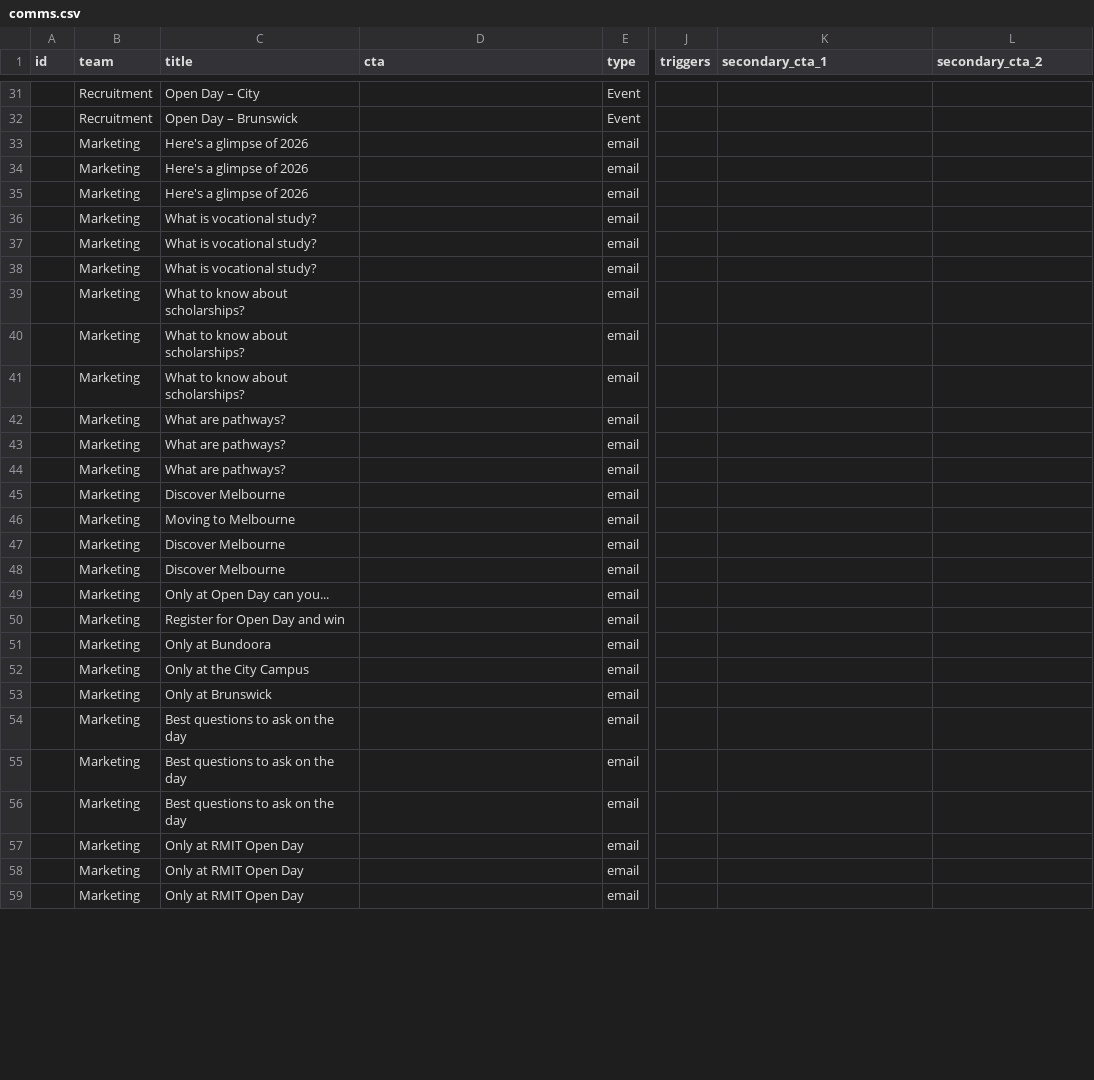
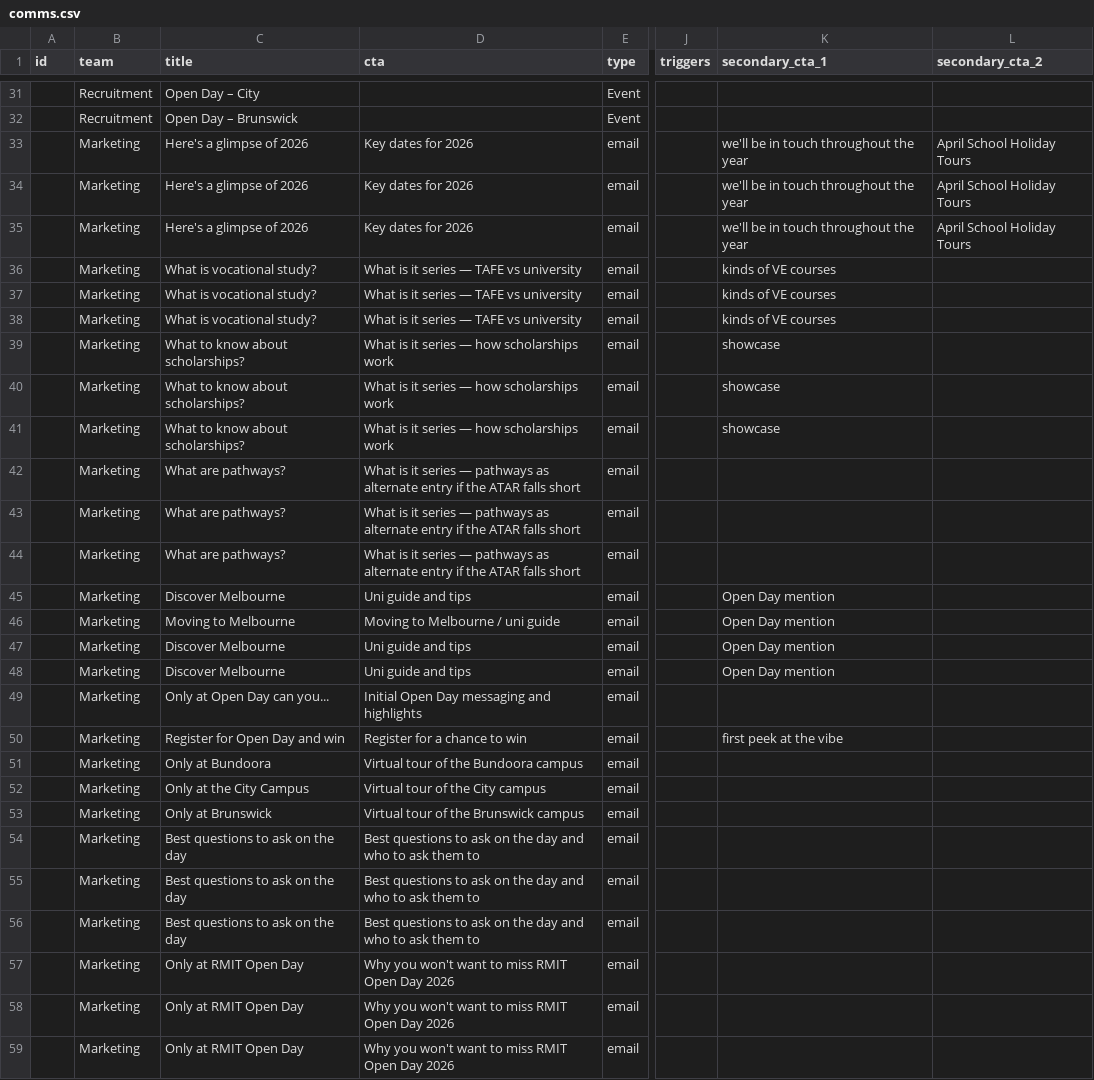
Before and after one commit to emdebeai/comms-calendar, a CSV file: server/data/comms.csv, drawn as a sheet; only a part is shown, gaps mark what is left out; the diff covers the shown part only; the diff names each change by its address in the sheet, - before the commit and + after, or states it on an @@ line.

```diff
--- a/server/data/comms.csv
+++ b/server/data/comms.csv
-D33:D35 (cta): (empty)
+D33:D35 (cta): Key dates for 2026
-K33:K35 (secondary_cta_1): (empty)
+K33:K35 (secondary_cta_1): we'll be in touch throughout the year
-L33:L35 (secondary_cta_2): (empty)
+L33:L35 (secondary_cta_2): April School Holiday Tours
-D36:D38 (cta): (empty)
+D36:D38 (cta): What is it series — TAFE vs university
-K36:K38 (secondary_cta_1): (empty)
+K36:K38 (secondary_cta_1): kinds of VE courses
-D39:D41 (cta): (empty)
+D39:D41 (cta): What is it series — how scholarships work
-K39:K41 (secondary_cta_1): (empty)
+K39:K41 (secondary_cta_1): showcase
-D42:D44 (cta): (empty)
+D42:D44 (cta): What is it series — pathways as alternate entry if the ATAR falls short
-D45 (cta): (empty)
+D45 (cta): Uni guide and tips
-K45:K48 (secondary_cta_1): (empty)
+K45:K48 (secondary_cta_1): Open Day mention
-D46 (cta): (empty)
+D46 (cta): Moving to Melbourne / uni guide
-D47:D48 (cta): (empty)
+D47:D48 (cta): Uni guide and tips
-D49 (cta): (empty)
+D49 (cta): Initial Open Day messaging and highlights
-D50 (cta): (empty)
+D50 (cta): Register for a chance to win
-K50 (secondary_cta_1): (empty)
+K50 (secondary_cta_1): first peek at the vibe
-D51 (cta): (empty)
+D51 (cta): Virtual tour of the Bundoora campus
-D52 (cta): (empty)
+D52 (cta): Virtual tour of the City campus
-D53 (cta): (empty)
+D53 (cta): Virtual tour of the Brunswick campus
-D54:D56 (cta): (empty)
+D54:D56 (cta): Best questions to ask on the day and who to ask them to
-D57:D59 (cta): (empty)
+D57:D59 (cta): Why you won't want to miss RMIT Open Day 2026
```
Also changed, not shown: 35 edited cells elsewhere in this file, 6 other files.
